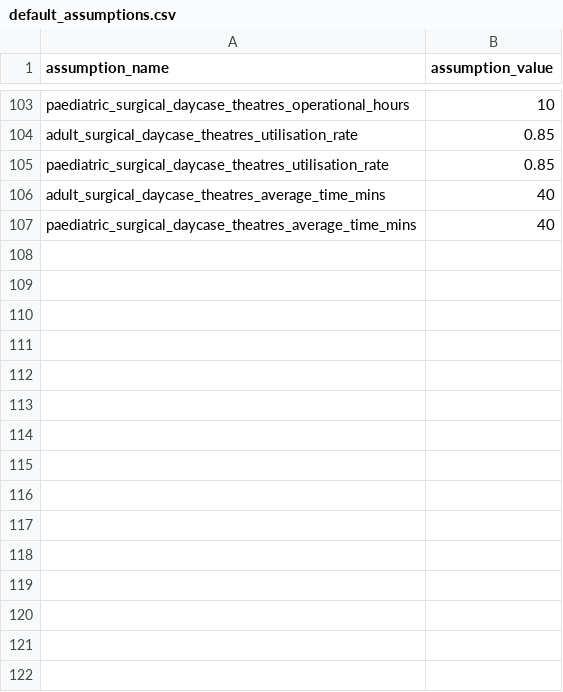
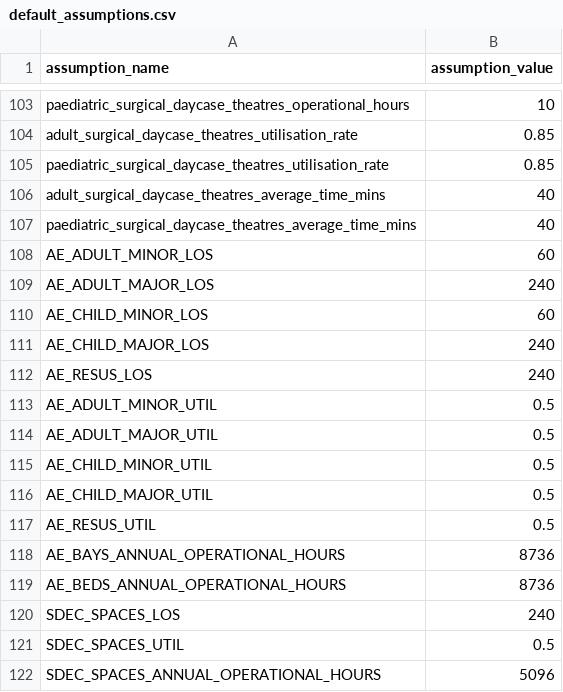
Before and after one commit to The-Strategy-Unit/nhp_capacity_conversion_logic, a CSV file: data/reference/default_assumptions.csv, drawn as a sheet; only a part is shown, gaps mark what is left out; the diff names each change by its address in the sheet, - before the commit and + after, or states it on an @@ line.

```diff
--- a/data/reference/default_assumptions.csv
+++ b/data/reference/default_assumptions.csv
+row 108: AE_ADULT_MINOR_LOS | 60
+row 109: AE_ADULT_MAJOR_LOS | 240
+row 110: AE_CHILD_MINOR_LOS | 60
+row 111: AE_CHILD_MAJOR_LOS | 240
+row 112: AE_RESUS_LOS | 240
+row 113: AE_ADULT_MINOR_UTIL | 0.5
+row 114: AE_ADULT_MAJOR_UTIL | 0.5
+row 115: AE_CHILD_MINOR_UTIL | 0.5
+row 116: AE_CHILD_MAJOR_UTIL | 0.5
+row 117: AE_RESUS_UTIL | 0.5
+row 118: AE_BAYS_ANNUAL_OPERATIONAL_HOURS | 8736
+row 119: AE_BEDS_ANNUAL_OPERATIONAL_HOURS | 8736
+row 120: SDEC_SPACES_LOS | 240
+row 121: SDEC_SPACES_UTIL | 0.5
+row 122: SDEC_SPACES_ANNUAL_OPERATIONAL_HOURS | 5096
```
Also changed, not shown: 1 other file.
